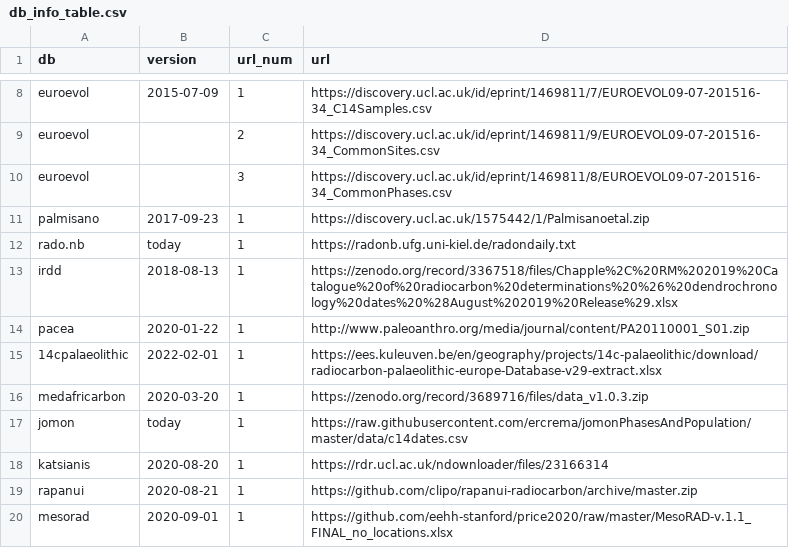
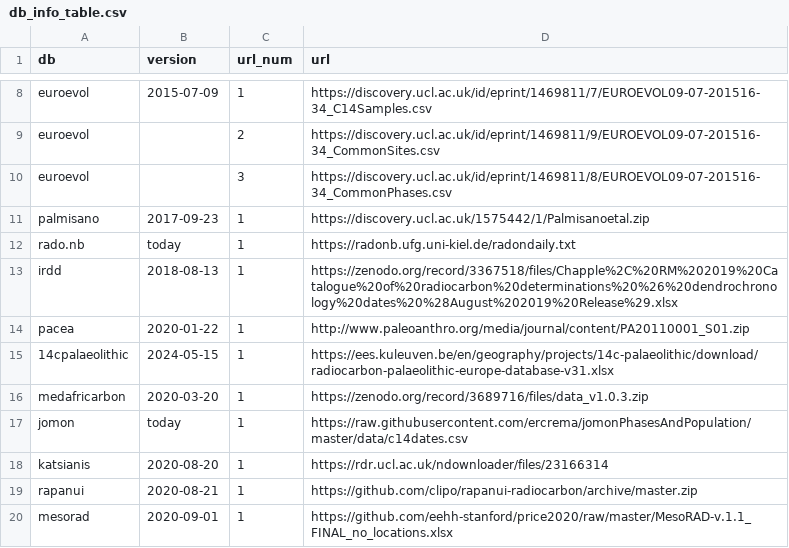
Before and after one commit to ropensci/c14bazAAR, a CSV file: data-raw/db_info_table.csv, drawn as a sheet; only a part is shown, gaps mark what is left out.

```diff
--- a/data-raw/db_info_table.csv
+++ b/data-raw/db_info_table.csv
@@ -14,3 +14,3 @@ irdd,2018-08-13,1,https://zenodo.org/record/3367518/files/Chapple%2C%20RM%202019
 pacea,2020-01-22,1,http://www.paleoanthro.org/media/journal/content/PA20110001_S01.zip
-14cpalaeolithic,2022-02-01,1,https://ees.kuleuven.be/en/geography/projects/14c-palaeolithic/download/radiocarbon-palaeolithic-europe-Database-v29-extract.xlsx
+14cpalaeolithic,2024-05-15,1,https://ees.kuleuven.be/en/geography/projects/14c-palaeolithic/download/radiocarbon-palaeolithic-europe-database-v31.xlsx
 medafricarbon,2020-03-20,1,https://zenodo.org/record/3689716/files/data_v1.0.3.zip
```
Also changed, not shown: data-raw/variable_reference.csv, 3 other files.
